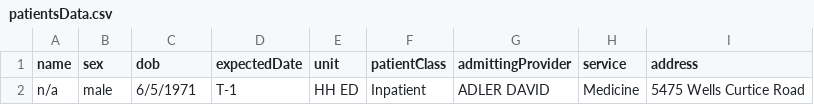
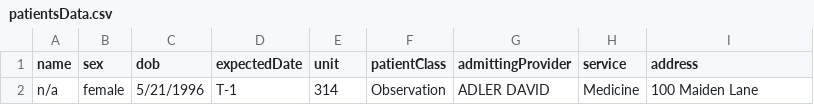
Before and after one commit to njrom/InPatientCreation, a CSV file: patientsData.csv, drawn as a sheet; only a part is shown; the diff names each change by its address in the sheet, - before the commit and + after, or states it on an @@ line.

```diff
--- a/patientsData.csv
+++ b/patientsData.csv
-B2 (sex): male
+B2 (sex): female
-C2 (dob): 6/5/1971
+C2 (dob): 5/21/1996
-E2 (unit): HH ED
+E2 (unit): 314
-F2 (patientClass): Inpatient
+F2 (patientClass): Observation
-I2 (address): 5475 Wells Curtice Road
+I2 (address): 100 Maiden Lane
```
Also changed, not shown: 2 other files.
